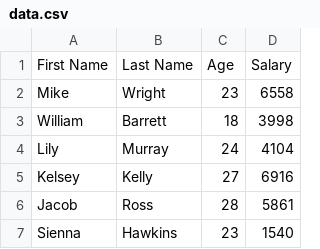
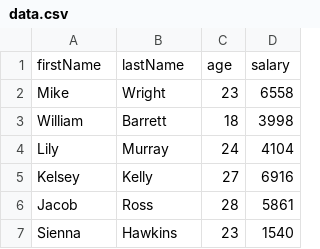
Before and after one commit to Yaakoi/TestKanbios, a CSV file: data.csv, drawn as a sheet; only a part is shown.

```diff
--- a/data.csv
+++ b/data.csv
@@ -1,2 +1,2 @@
-First Name,Last Name,Age,Salary
+firstName,lastName,age,salary
 Mike,Wright,23,6558
```
Also changed, not shown: 6 other files.
